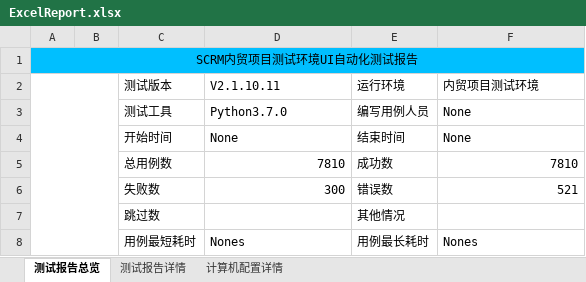
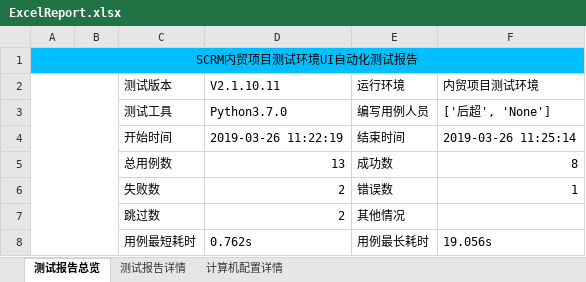
Before and after one commit to houc/MyCode, an Excel workbook: report/ExcelReport.xlsx, sheet 测试报告总览, drawn as a sheet; values as stored, in another font and other column widths than the file's, no borders; charts and pictures not drawn; the diff names each change by its address in the sheet, - before the commit and + after, or states it on an @@ line.

```diff
--- a/report/ExcelReport.xlsx (sheet 测试报告总览)
+++ b/report/ExcelReport.xlsx (sheet 测试报告总览)
-F3 (内贸项目测试环境): None
+F3 (内贸项目测试环境): ['后超', 'None']
-D4 (V2.1.10.11): None
+D4 (V2.1.10.11): 2019-03-26 11:22:19
-F4 (内贸项目测试环境): None
+F4 (内贸项目测试环境): 2019-03-26 11:25:14
-D5 (V2.1.10.11): 7810
+D5 (V2.1.10.11): 13
-F5 (内贸项目测试环境): 7810
+F5 (内贸项目测试环境): 8
-D6 (V2.1.10.11): 300
+D6 (V2.1.10.11): 2
-F6 (内贸项目测试环境): 521
+F6 (内贸项目测试环境): 1
-D7 (V2.1.10.11): (empty)
+D7 (V2.1.10.11): 2
-D8 (V2.1.10.11): Nones
+D8 (V2.1.10.11): 0.762s
-F8 (内贸项目测试环境): Nones
+F8 (内贸项目测试环境): 19.056s
```
Also changed, not shown: sheet 测试报告详情, sheet 计算机配置详情, charts or pictures, 3 other files.
